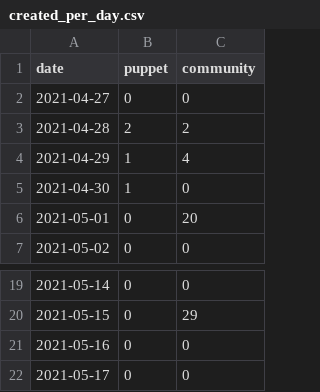
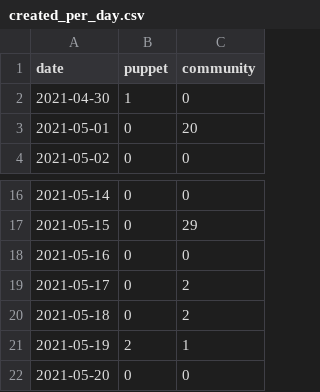
Before and after one commit to daianamezdrea/community_management, a CSV file: created_per_day.csv, drawn as a sheet; only a part is shown, gaps mark what is left out.

```diff
--- a/created_per_day.csv
+++ b/created_per_day.csv
@@ -1,5 +1,2 @@
 date,puppet,community
-2021-04-27,0,0
-2021-04-28,2,2
-2021-04-29,1,4
 2021-04-30,1,0
@@ -21,2 +18,5 @@ date,puppet,community
 2021-05-16,0,0
-2021-05-17,0,0
+2021-05-17,0,2
+2021-05-18,0,2
+2021-05-19,2,1
+2021-05-20,0,0
```
Also changed, not shown: docs/created_per_day.csv, docs/pr_work_done.csv, 24 other files.
